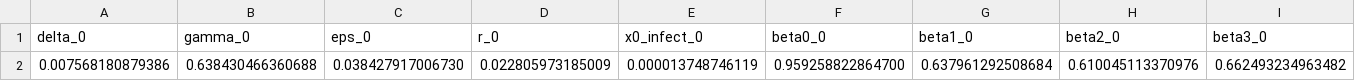
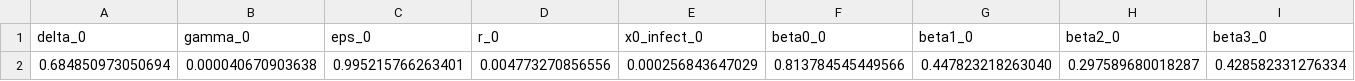
Before and after one commit to Foncoux/MMMI, a CSV file: data/save_dir/save_SIRQD_1classe.csv, drawn as a sheet; only a part is shown; removed rows and columns are numbered as before the commit, all else as after; rows hold the shown columns only; the diff names each change by its address in the sheet, - before the commit and + after, or states it on an @@ line.

```diff
--- a/data/save_dir/save_SIRQD_1classe.csv
+++ b/data/save_dir/save_SIRQD_1classe.csv
-row 2: 0.007568180879386 | 0.638430466360688 | 0.038427917006730 | 0.022805973185009 | 0.000013748746119 | 0.959258822864700 | 0.637961292508684 | 0.610045113370976 | 0.662493234963482
+row 2: 0.684850973050694 | 0.000040670903638 | 0.995215766263401 | 0.004773270856556 | 0.000256843647029 | 0.813784545449566 | 0.447823218263040 | 0.297589680018287 | 0.428582331276334
```
Also changed, not shown: data/DATA_calibration/8_classe/death_8.csv, data/DATA_calibration/8_classe/hosp_8.csv, 36 other files.
